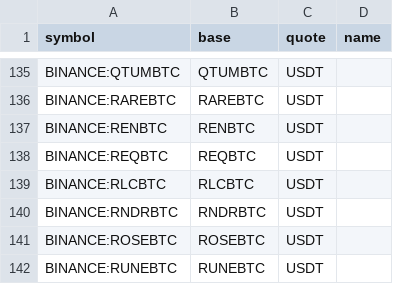
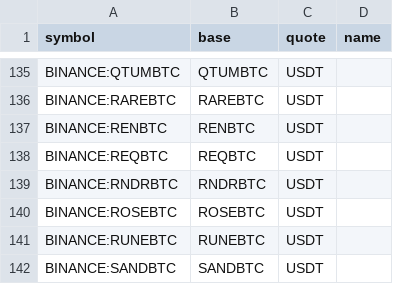
Before and after one commit to avatar-lavventura/trade_bot, a CSV file: tradingview-alerts/pairs_btc.csv, drawn as a sheet; only a part is shown, gaps mark what is left out; the shorter side is filled out with more unchanged rows.

```diff
--- a/tradingview-alerts/pairs_btc.csv
+++ b/tradingview-alerts/pairs_btc.csv
@@ -138,3 +138,2 @@ BINANCE:RENBTC,RENBTC,USDT,
 BINANCE:REQBTC,REQBTC,USDT,
-BINANCE:RLCBTC,RLCBTC,USDT,
 BINANCE:RNDRBTC,RNDRBTC,USDT,
```
Also changed, not shown: tradingview-alerts/pairs_usdt.csv, 26 other files.
